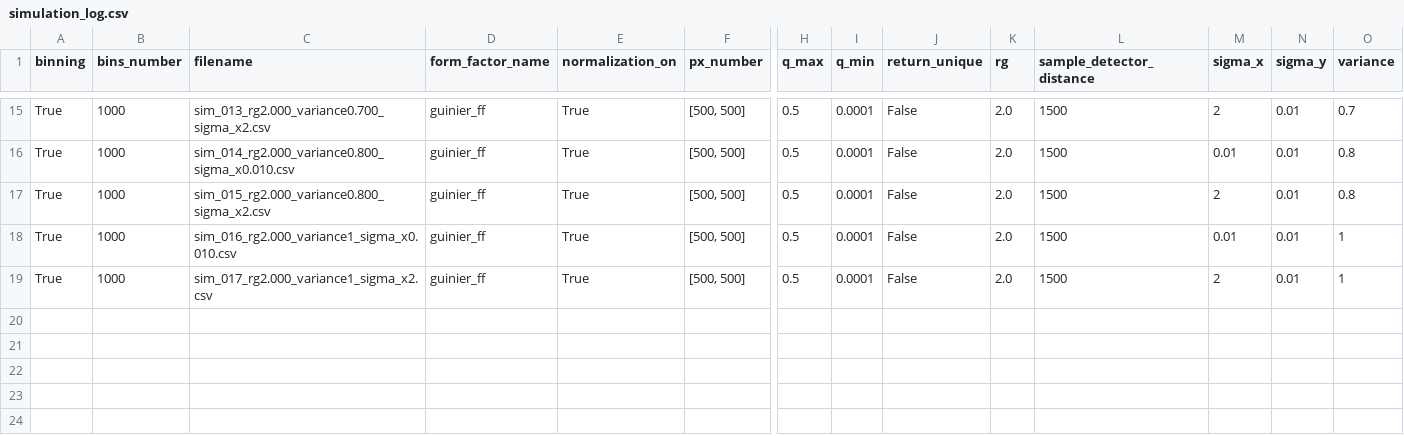
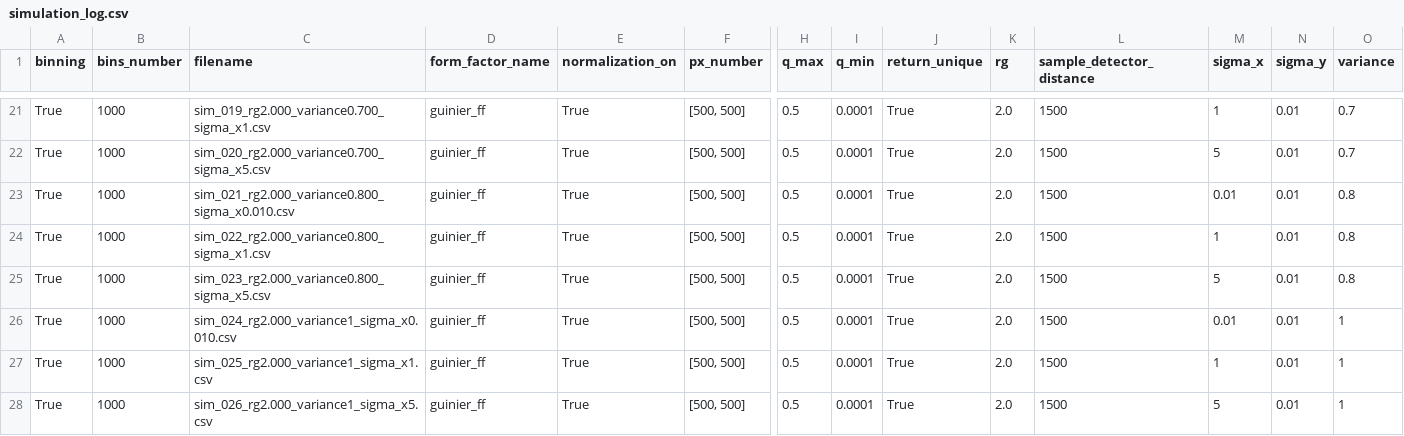
Before and after one commit to roybeckbarkai/Pazi, a CSV file: simulation_changing_Var_binned/simulation_log.csv, drawn as a sheet; only a part is shown, gaps mark what is left out; addresses are those after the commit; rows hold the shown columns only; the diff covers the shown part only; the diff names each change by its address in the sheet, - before the commit and + after, or states it on an @@ line.

```diff
--- a/simulation_changing_Var_binned/simulation_log.csv
+++ b/simulation_changing_Var_binned/simulation_log.csv
-C21 (filename): sim_013_rg2.000_variance0.700_sigma_x2.csv
+C21 (filename): sim_019_rg2.000_variance0.700_sigma_x1.csv
-J21 (return_unique): False
+J21 (return_unique): True
-M21 (sigma_x): 2
+M21 (sigma_x): 1
+row 22: True | 1000 | sim_020_rg2.000_variance0.700_sigma_x5.csv | guinier_ff | True | [500, 500] | 0.5 | 0.0001 | True | 2.0 | 1500 | 5 | 0.01 | 0.7
-C23 (filename): sim_014_rg2.000_variance0.800_sigma_x0.010.csv
+C23 (filename): sim_021_rg2.000_variance0.800_sigma_x0.010.csv
-J23:J24 (return_unique): False
+J23:J24 (return_unique): True
-C24 (filename): sim_015_rg2.000_variance0.800_sigma_x2.csv
+C24 (filename): sim_022_rg2.000_variance0.800_sigma_x1.csv
-M24 (sigma_x): 2
+M24 (sigma_x): 1
+row 25: True | 1000 | sim_023_rg2.000_variance0.800_sigma_x5.csv | guinier_ff | True | [500, 500] | 0.5 | 0.0001 | True | 2.0 | 1500 | 5 | 0.01 | 0.8
-C26 (filename): sim_016_rg2.000_variance1_sigma_x0.010.csv
+C26 (filename): sim_024_rg2.000_variance1_sigma_x0.010.csv
-J26:J27 (return_unique): False
+J26:J27 (return_unique): True
-C27 (filename): sim_017_rg2.000_variance1_sigma_x2.csv
+C27 (filename): sim_025_rg2.000_variance1_sigma_x1.csv
-M27 (sigma_x): 2
+M27 (sigma_x): 1
+row 28: True | 1000 | sim_026_rg2.000_variance1_sigma_x5.csv | guinier_ff | True | [500, 500] | 0.5 | 0.0001 | True | 2.0 | 1500 | 5 | 0.01 | 1
```
Also changed, not shown: 6 added rows and 31 edited cells elsewhere in this file, 4 other files.
